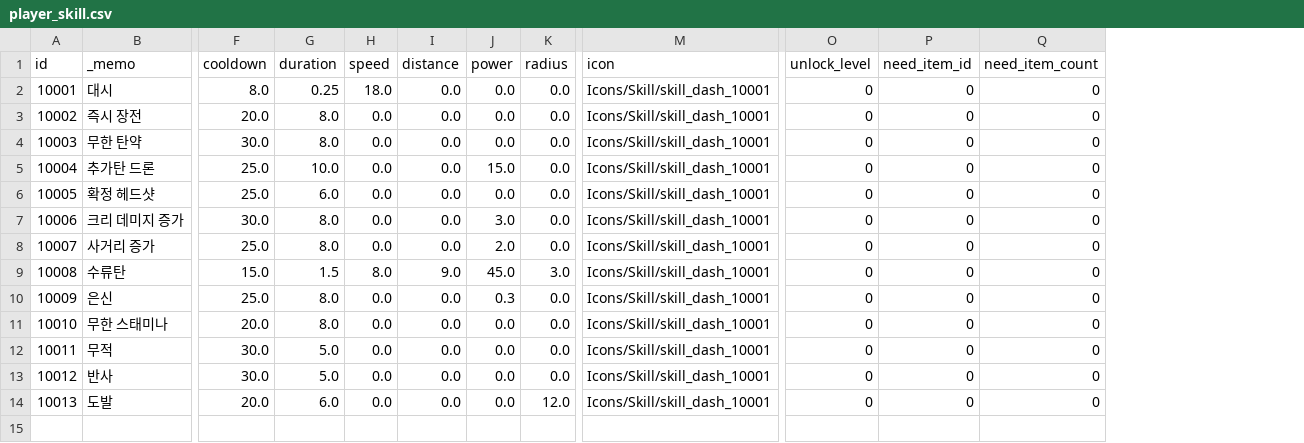
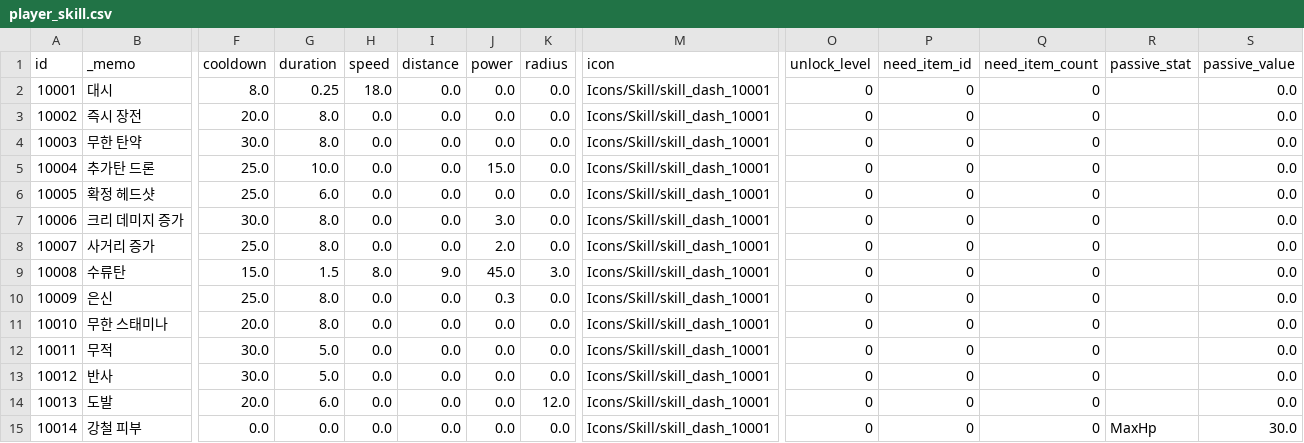
Before and after one commit to ksjgusdh123/PocoPoachers, a CSV file: PocoPoachers/DataTable/player_skill.csv, drawn as a sheet; only a part is shown, gaps mark what is left out; rows hold the shown columns only; the diff names each change by its address in the sheet, - before the commit and + after, or states it on an @@ line.

```diff
--- a/PocoPoachers/DataTable/player_skill.csv
+++ b/PocoPoachers/DataTable/player_skill.csv
+column R (passive_stat), empty
+column S (passive_value), rows 2-14: all 0.0
+row 15: 10014 | 강철 피부 | 0.0 | 0.0 | 0.0 | 0.0 | 0.0 | 0.0 | Icons/Skill/skill_dash_10001 | 0 | 0 | 0 | MaxHp | 30.0
```
Also changed, not shown: PocoPoachers/DataTable/localization.csv, 14 other files.
